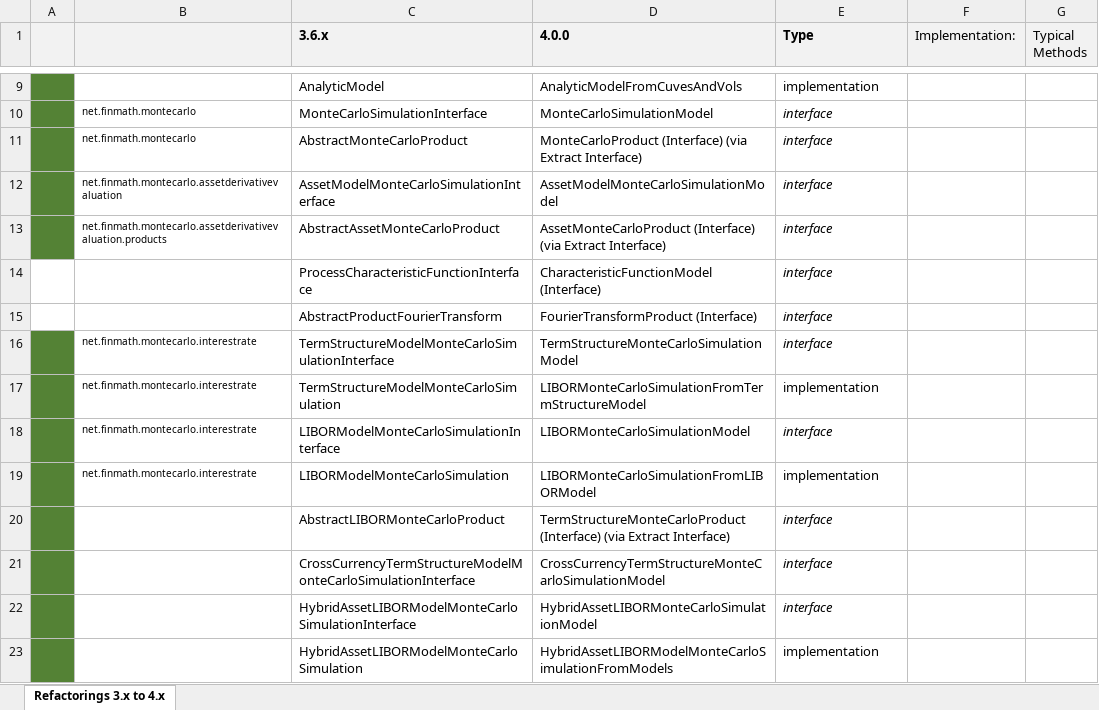
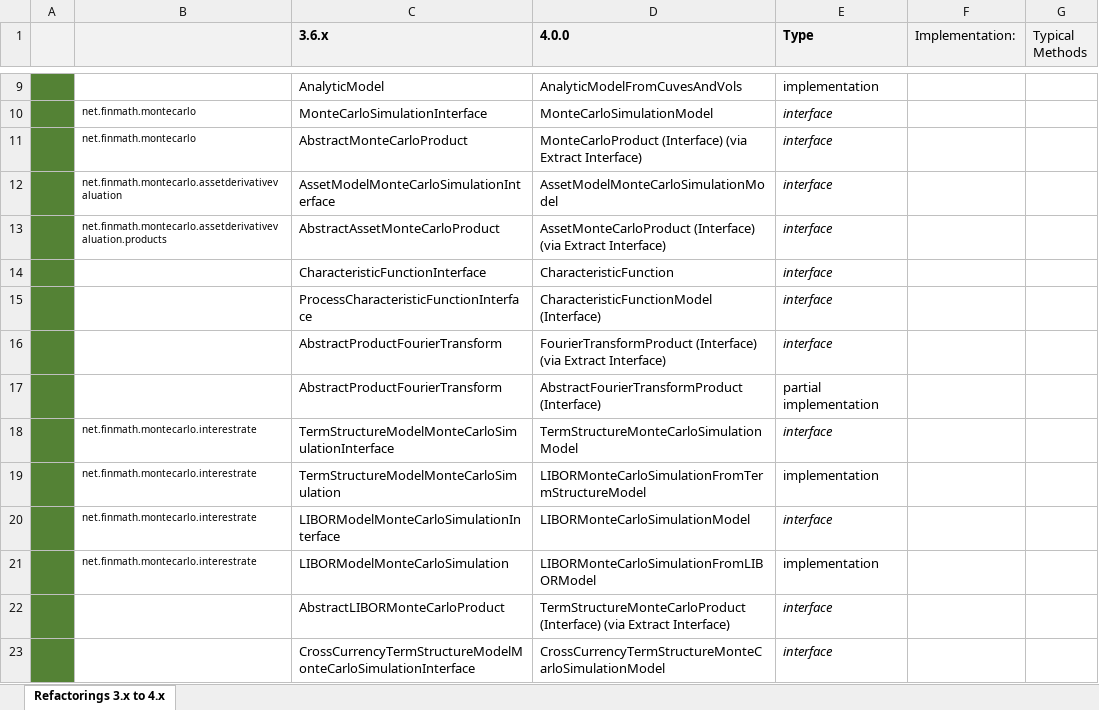
Before and after one commit to finmath/finmath-lib, an Excel workbook: doc/refactoring-3.6.x-to-4.0.0/Refactorings 3.6.x to 4.0.0.xlsx, sheet Refactorings 3.x to 4.x, drawn as a sheet; only a part is shown, gaps mark what is left out; the shorter side is filled out with more unchanged rows; values as stored, in another font and other column widths than the file's, no borders; addresses are those after the commit; the diff names each change by its address in the sheet, - before the commit and + after, or states it on an @@ line.

Commit message:
Updated refactorings.

```diff
--- a/doc/refactoring-3.6.x-to-4.0.0/Refactorings 3.6.x to 4.0.0.xlsx (sheet Refactorings 3.x to 4.x)
+++ b/doc/refactoring-3.6.x-to-4.0.0/Refactorings 3.6.x to 4.0.0.xlsx (sheet Refactorings 3.x to 4.x)
+row 14:  |  | CharacteristicFunctionInterface | CharacteristicFunction | interface
-A15:A16 fill: none
+A15:A16 fill: #548235
-D16 (4.0.0): FourierTransformProduct (Interface)
+D16 (4.0.0): FourierTransformProduct (Interface) (via Extract Interface)
+row 17:  |  | AbstractProductFourierTransform | AbstractFourierTransformProduct (Interface) | partial implementation
```
